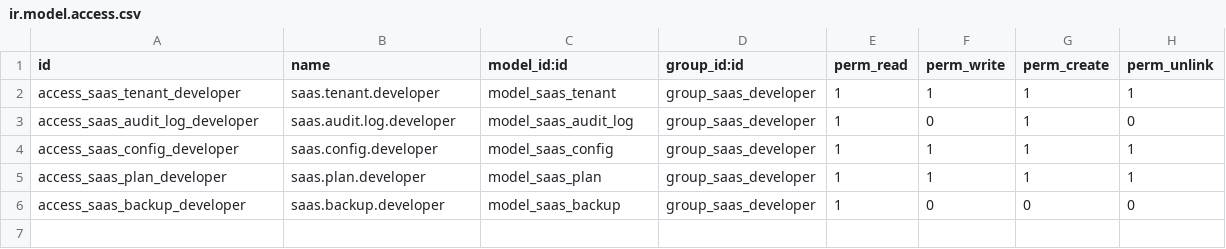
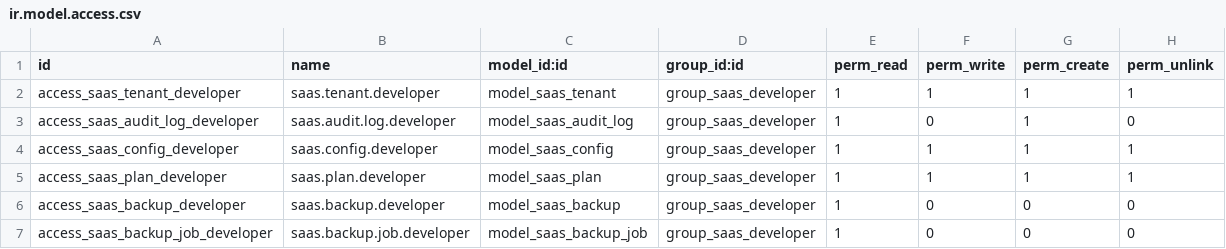
Before and after one commit to SamehAbdelAlYoussef/msolutions_custom, a CSV file: msolutions_saas/security/ir.model.access.csv, drawn as a sheet; the diff names each change by its address in the sheet, - before the commit and + after, or states it on an @@ line.

```diff
--- a/msolutions_saas/security/ir.model.access.csv
+++ b/msolutions_saas/security/ir.model.access.csv
+row 7: access_saas_backup_job_developer | saas.backup.job.developer | model_saas_backup_job | group_saas_developer | 1 | 0 | 0 | 0
```
Also changed, not shown: 13 other files.
